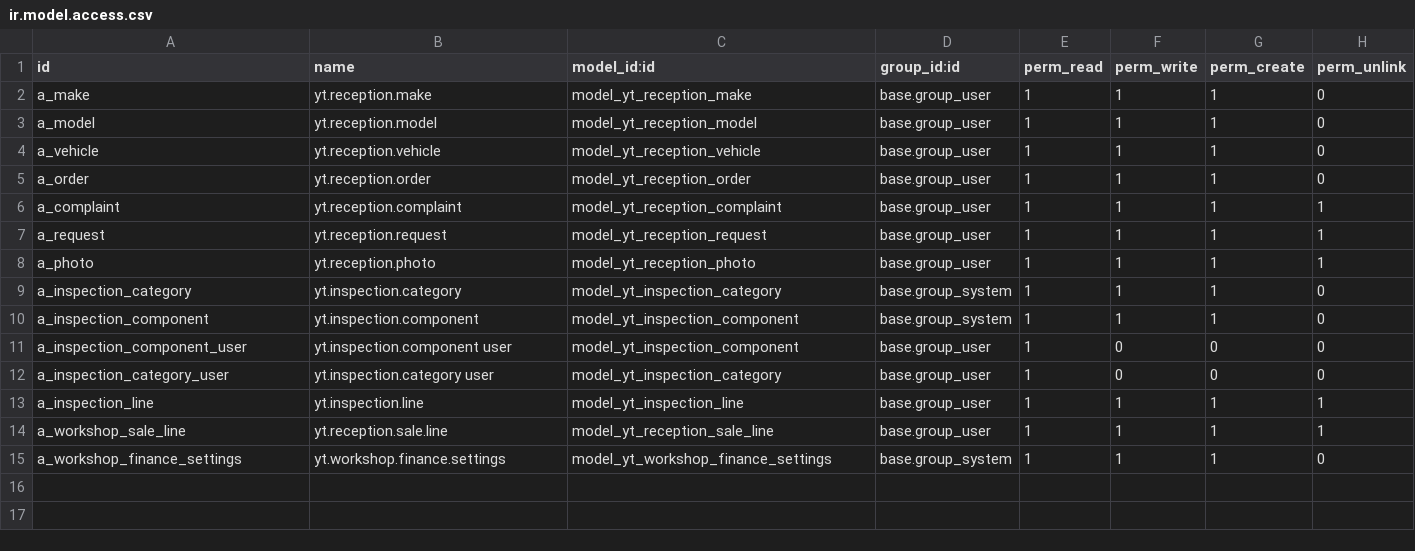
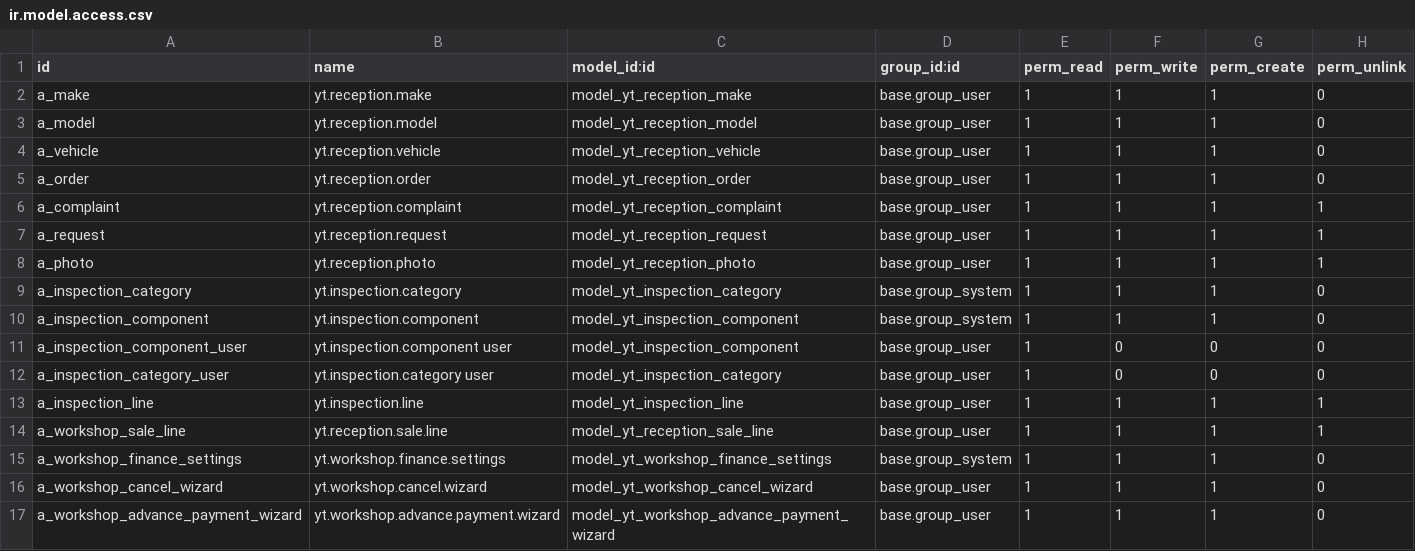
Before and after one commit to yousentech/yousentech_car_maintain, a CSV file: security/ir.model.access.csv, drawn as a sheet; the diff names each change by its address in the sheet, - before the commit and + after, or states it on an @@ line.

Commit message:
fix(v4): grant wizard access for cancellation and advance payments

```diff
--- a/security/ir.model.access.csv
+++ b/security/ir.model.access.csv
+row 16: a_workshop_cancel_wizard | yt.workshop.cancel.wizard | model_yt_workshop_cancel_wizard | base.group_user | 1 | 1 | 1 | 0
+row 17: a_workshop_advance_payment_wizard | yt.workshop.advance.payment.wizard | model_yt_workshop_advance_payment_wizard | base.group_user | 1 | 1 | 1 | 0
```
